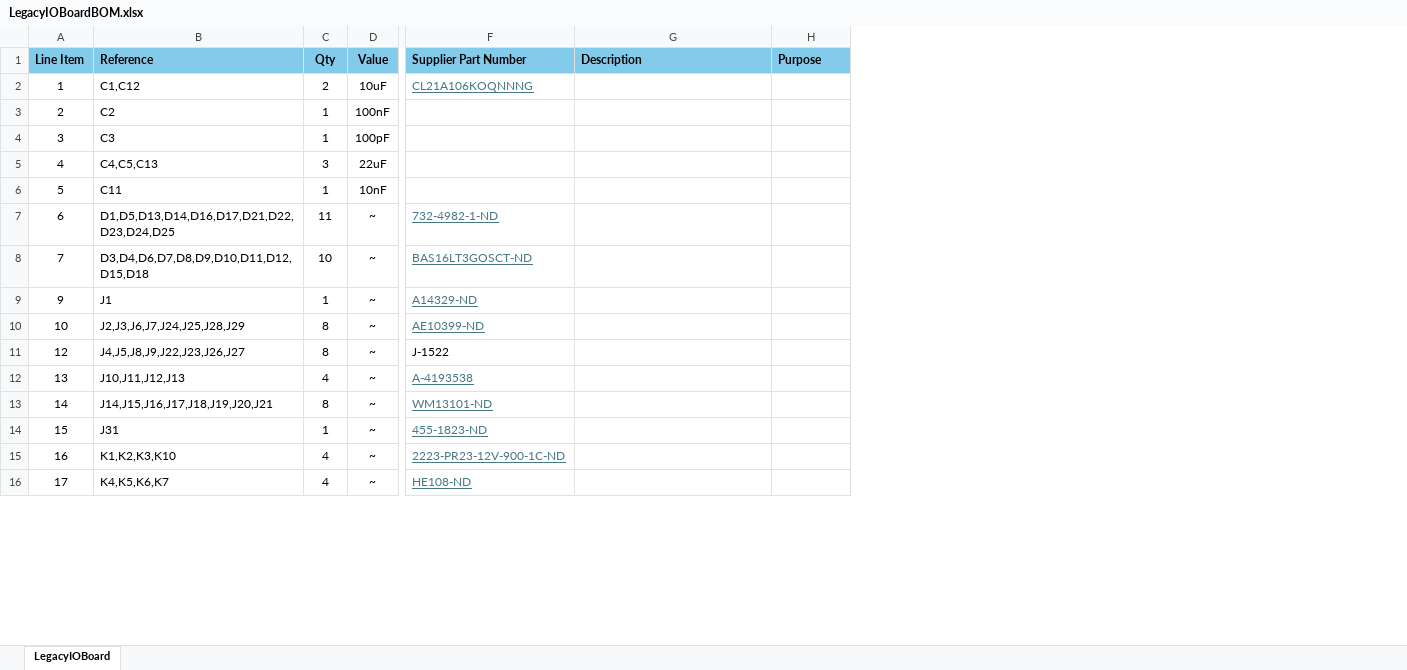
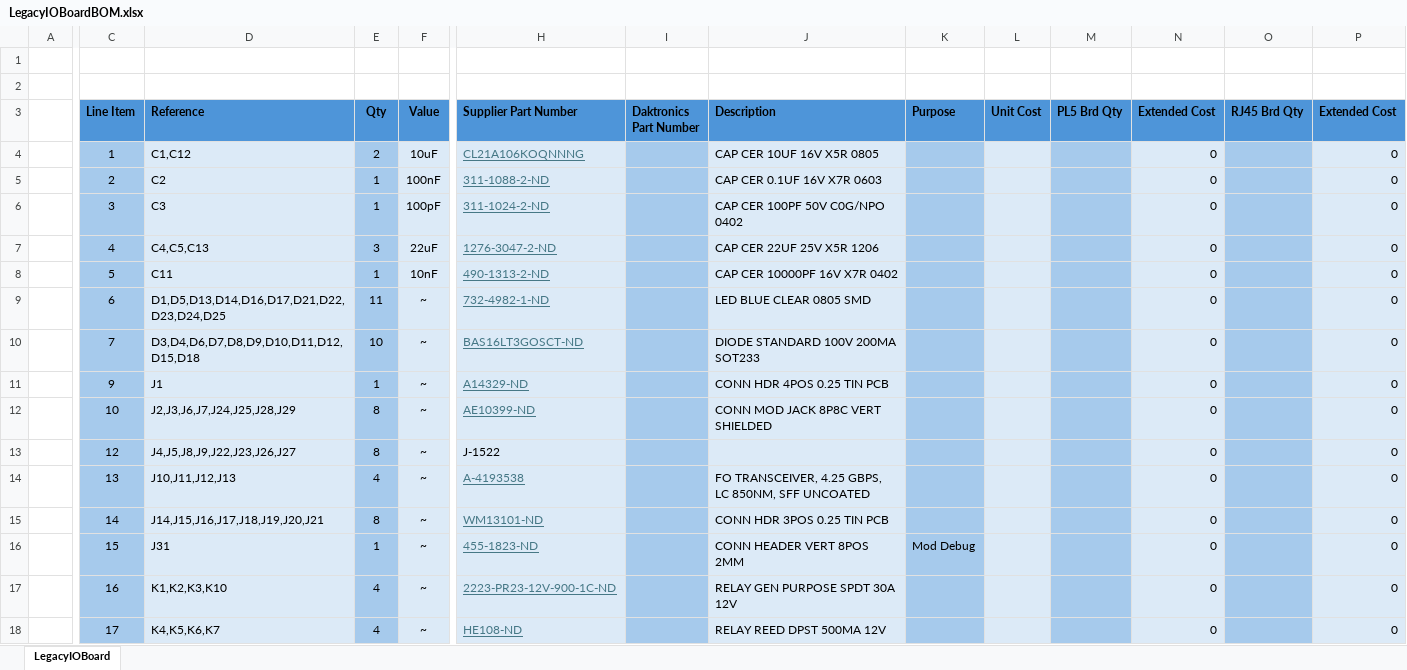
Before and after one commit to daktronics/New-Hydra-Legacy-IO-Board, an Excel workbook: LegacyIOBoardBOM.xlsx, sheet LegacyIOBoard, drawn as a sheet; only a part is shown, gaps mark what is left out; values as stored, in another font and other column widths than the file's, no borders; addresses are those after the commit; rows hold the shown columns only; the diff covers the shown part only; the diff names each change by its address in the sheet, - before the commit and + after, or states it on an @@ line.

Commit message:
Ref #6 Researched more components and added descriptions from the distrubuter. Addtionally, formatted the table.

```diff
--- a/LegacyIOBoardBOM.xlsx (sheet LegacyIOBoard)
+++ b/LegacyIOBoardBOM.xlsx (sheet LegacyIOBoard)
+column A, empty
+column I (Daktronics Part Number), empty
+column L (Unit Cost), empty
+column M (PL5 Brd Qty), empty
+column N (Extended Cost), rows 4-18: all 0
+column O (RJ45 Brd Qty), empty
+column P (Extended Cost), rows 4-18: all 0
+row 1: (empty)
+row 2: (empty)
-C3:H3 fill: #83CBEB
+C3:H3 fill: #4E95D9
-J3:K3 fill: #83CBEB
+J3:K3 fill: #4E95D9
-C4:C18 fill: none
+C4:C18 fill: #A6CAEC
-D4:D18 fill: none
+D4:D18 fill: #DCEAF7
-E4:E18 fill: none
+E4:E18 fill: #A6CAEC
-F4:F18 fill: none
+F4:F18 fill: #DCEAF7
-H4:H18 fill: none
+H4:H18 fill: #DCEAF7
-J4 (Description): (empty)
+J4 (Description): CAP CER 10UF 16V X5R 0805
-J4:J18 fill: none
+J4:J18 fill: #DCEAF7
-K4:K18 fill: none
+K4:K18 fill: #A6CAEC
-H5 (Supplier Part Number): (empty)
+H5 (Supplier Part Number): 311-1088-2-ND
-J5 (Description): (empty)
+J5 (Description): CAP CER 0.1UF 16V X7R 0603
-H6 (Supplier Part Number): (empty)
+H6 (Supplier Part Number): 311-1024-2-ND
-J6 (Description): (empty)
+J6 (Description): CAP CER 100PF 50V C0G/NPO 0402
-H7 (Supplier Part Number): (empty)
+H7 (Supplier Part Number): 1276-3047-2-ND
-J7 (Description): (empty)
+J7 (Description): CAP CER 22UF 25V X5R 1206
-H8 (Supplier Part Number): (empty)
+H8 (Supplier Part Number): 490-1313-2-ND
-J8 (Description): (empty)
+J8 (Description): CAP CER 10000PF 16V X7R 0402
-J9 (Description): (empty)
+J9 (Description): LED BLUE CLEAR 0805 SMD
-J10 (Description): (empty)
+J10 (Description): DIODE STANDARD 100V 200MA SOT233
-J11 (Description): (empty)
+J11 (Description): CONN HDR 4POS 0.25 TIN PCB
-J12 (Description): (empty)
+J12 (Description): CONN MOD JACK 8P8C VERT SHIELDED
-J14 (Description): (empty)
+J14 (Description): FO TRANSCEIVER, 4.25 GBPS, LC 850NM, SFF UNCOATED
-J15 (Description): (empty)
+J15 (Description): CONN HDR 3POS 0.25 TIN PCB
-J16 (Description): (empty)
+J16 (Description): CONN HEADER VERT 8POS 2MM
-K16 (Purpose): (empty)
+K16 (Purpose): Mod Debug
-J17 (Description): (empty)
+J17 (Description): RELAY GEN PURPOSE SPDT 30A 12V
-J18 (Description): (empty)
+J18 (Description): RELAY REED DPST 500MA 12V
```
Also changed, not shown: 3 added rows, 1 added column, 15 edited cells and cell formats elsewhere in this sheet.
